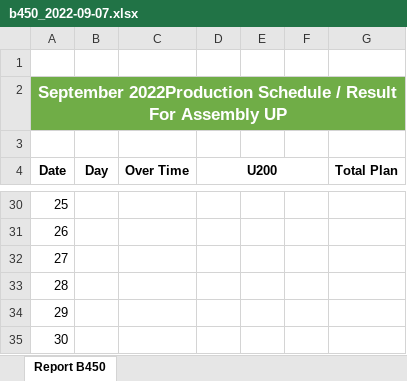
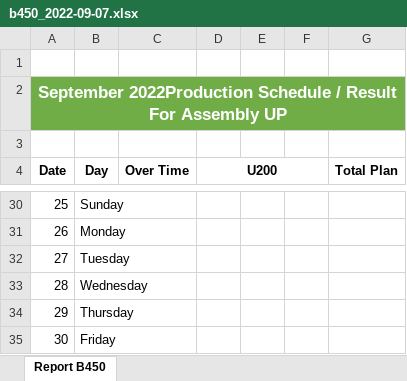
Before and after one commit to adzka-sfr/hikari-pro, an Excel workbook: app/production/compatibility_model/dashboard/result/export/data_hasil/b450_2022-09-07.xlsx, sheet Report B450, drawn as a sheet; only a part is shown, gaps mark what is left out; values as stored, in another font and other column widths than the file's, no borders; the diff covers the shown part only; the diff names each change by its address in the sheet, - before the commit and + after, or states it on an @@ line.

```diff
--- a/app/production/compatibility_model/dashboard/result/export/data_hasil/b450_2022-09-07.xlsx (sheet Report B450)
+++ b/app/production/compatibility_model/dashboard/result/export/data_hasil/b450_2022-09-07.xlsx (sheet Report B450)
-B30 (Day): (empty)
+B30 (Day): Sunday
-B31 (Day): (empty)
+B31 (Day): Monday
-B32 (Day): (empty)
+B32 (Day): Tuesday
-B33 (Day): (empty)
+B33 (Day): Wednesday
-B34 (Day): (empty)
+B34 (Day): Thursday
-B35 (Day): (empty)
+B35 (Day): Friday
```
Also changed, not shown: 24 edited cells elsewhere in this sheet, 1 other file.
